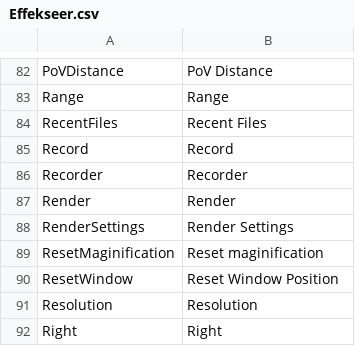
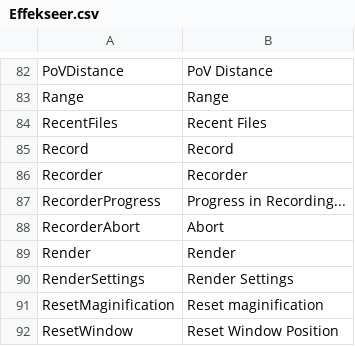
Before and after one commit to effekseer/Effekseer, a CSV file: Dev/release/resources/languages/en/Effekseer.csv, drawn as a sheet; only a part is shown, gaps mark what is left out; the shorter side is filled out with more unchanged rows.

Commit message:
Add abort button in the Recorder progress dialog.

```diff
--- a/Dev/release/resources/languages/en/Effekseer.csv
+++ b/Dev/release/resources/languages/en/Effekseer.csv
@@ -86,2 +86,4 @@ Record,Record
 Recorder,Recorder
+RecorderProgress,Progress in Recording...
+RecorderAbort,Abort
 Render,Render
```
Also changed, not shown: Dev/release/resources/languages/ja/Effekseer.csv, 1 other file.
